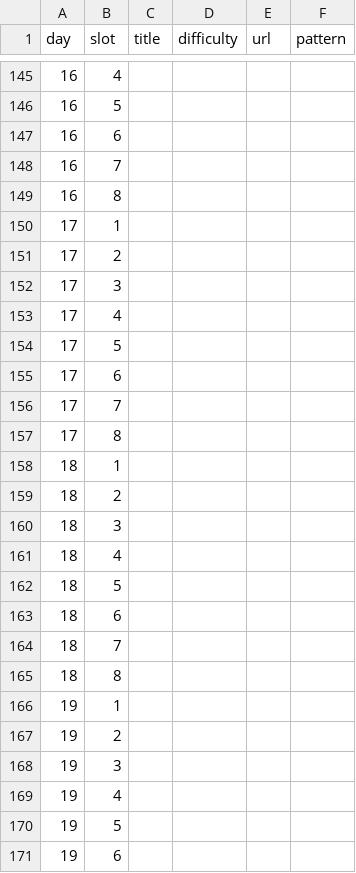
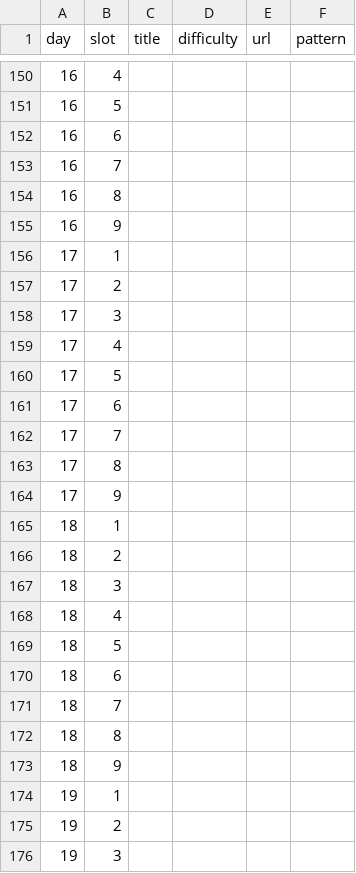
Before and after one commit to aditya-ahlawat-2508/dsa-30, a CSV file: intake-template.csv, drawn as a sheet; only a part is shown, gaps mark what is left out; the shorter side is filled out with more unchanged rows; the diff covers the shown part only.

```diff
--- a/intake-template.csv
+++ b/intake-template.csv
@@ -149,2 +154,3 @@ day,slot,title,difficulty,url,pattern
 16,8,,,,
+16,9,,,,
 17,1,,,,
@@ -157,2 +163,3 @@ day,slot,title,difficulty,url,pattern
 17,8,,,,
+17,9,,,,
 18,1,,,,
@@ -165,2 +172,3 @@ day,slot,title,difficulty,url,pattern
 18,8,,,,
+18,9,,,,
 19,1,,,,
```
Also changed, not shown: 5 added rows elsewhere in this file, 3 other files.
